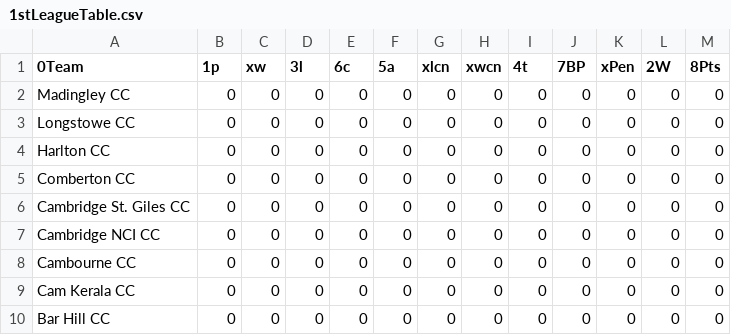
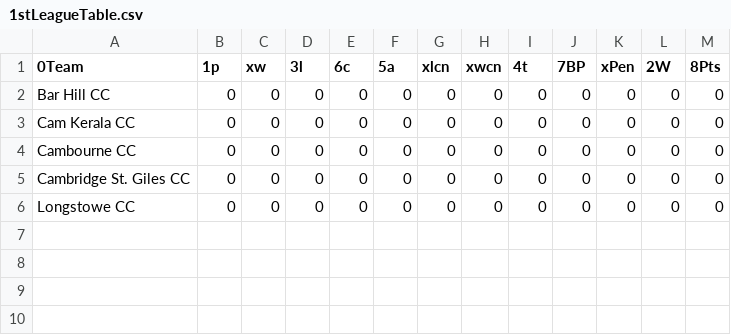
Before and after one commit to barhillcricket/bhcc, a CSV file: archive/2020/stats/1stLeagueTable.csv, drawn as a sheet.

```diff
--- a/archive/2020/stats/1stLeagueTable.csv
+++ b/archive/2020/stats/1stLeagueTable.csv
@@ -1,10 +1,6 @@
 0Team,1p,xw,3l,6c,5a,xlcn,xwcn,4t,7BP,xPen,2W,8Pts
-Madingley CC,0, 0, 0, 0, 0, 0, 0, 0, 0, 0, 0, 0
+Bar Hill CC,0, 0, 0, 0, 0, 0, 0, 0, 0, 0, 0, 0
+Cam Kerala CC,0, 0, 0, 0, 0, 0, 0, 0, 0, 0, 0, 0
+Cambourne CC,0, 0, 0, 0, 0, 0, 0, 0, 0, 0, 0, 0
+Cambridge St. Giles CC,0, 0, 0, 0, 0, 0, 0, 0, 0, 0, 0, 0
 Longstowe CC,0, 0, 0, 0, 0, 0, 0, 0, 0, 0, 0, 0
-Harlton CC,0, 0, 0, 0, 0, 0, 0, 0, 0, 0, 0, 0
-Comberton CC,0, 0, 0, 0, 0, 0, 0, 0, 0, 0, 0, 0
-Cambridge St. Giles CC,0, 0, 0, 0, 0, 0, 0, 0, 0, 0, 0, 0
-Cambridge NCI CC,0, 0, 0, 0, 0, 0, 0, 0, 0, 0, 0, 0
-Cambourne CC,0, 0, 0, 0, 0, 0, 0, 0, 0, 0, 0, 0
-Cam Kerala CC,0, 0, 0, 0, 0, 0, 0, 0, 0, 0, 0, 0
-Bar Hill CC,0, 0, 0, 0, 0, 0, 0, 0, 0, 0, 0, 0
```
Also changed, not shown: 11 other files.
